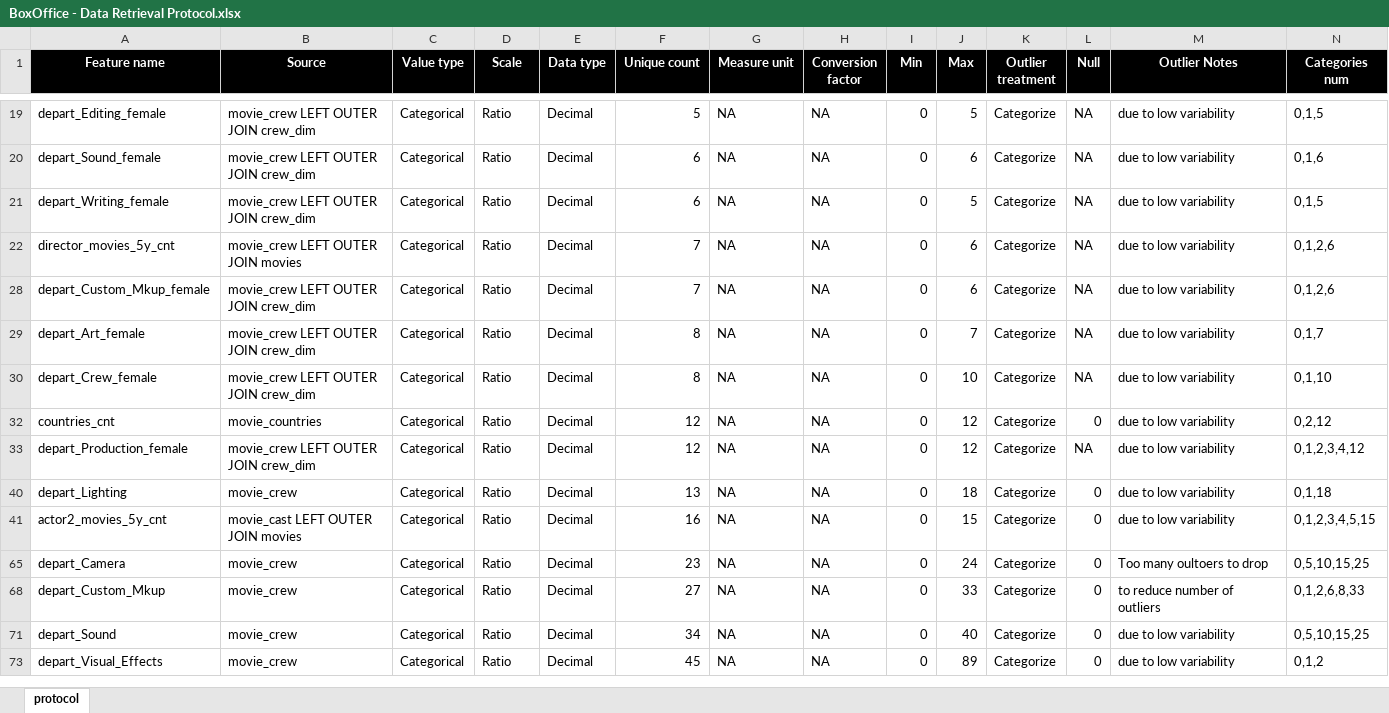
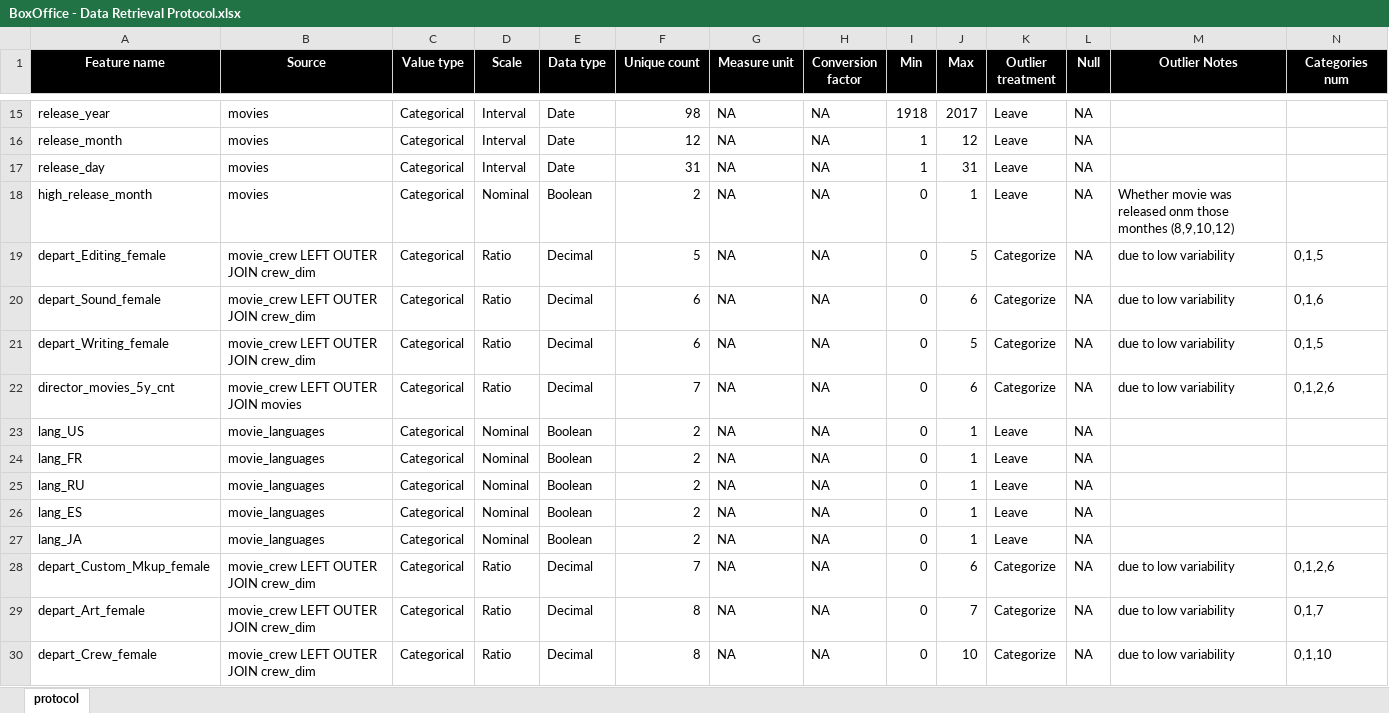
Before and after one commit to vladip1/DataScience, an Excel workbook: project/BoxOffice - Data Retrieval Protocol.xlsx, sheet protocol, drawn as a sheet; only a part is shown, gaps mark what is left out; the shorter side is filled out with more unchanged rows; values as stored, in another font and other column widths than the file's, no borders; rows hold the shown columns only; the diff covers the shown part only; the diff names each change by its address in the sheet, - before the commit and + after, or states it on an @@ line.

```diff
--- a/project/BoxOffice - Data Retrieval Protocol.xlsx (sheet protocol)
+++ b/project/BoxOffice - Data Retrieval Protocol.xlsx (sheet protocol)
@@ row 15 unhidden: release_year | movies | Categorical | Interval | Date | 98 | NA | NA | 1918 | 2017 | Leave | NA @@
@@ row 16 unhidden: release_month | movies | Categorical | Interval | Date | 12 | NA | NA | 1 | 12 | Leave | NA @@
@@ row 17 unhidden: release_day | movies | Categorical | Interval | Date | 31 | NA | NA | 1 | 31 | Leave | NA @@
@@ row 18 unhidden: high_release_month | movies | Categorical | Nominal | Boolean | 2 | NA | NA | 0 | 1 | Leave | NA | Whether movie was released onm those monthes (8,9,10,12) @@
@@ row 23 unhidden: lang_US | movie_languages | Categorical | Nominal | Boolean | 2 | NA | NA | 0 | 1 | Leave | NA @@
@@ row 24 unhidden: lang_FR | movie_languages | Categorical | Nominal | Boolean | 2 | NA | NA | 0 | 1 | Leave | NA @@
@@ row 25 unhidden: lang_RU | movie_languages | Categorical | Nominal | Boolean | 2 | NA | NA | 0 | 1 | Leave | NA @@
@@ row 26 unhidden: lang_ES | movie_languages | Categorical | Nominal | Boolean | 2 | NA | NA | 0 | 1 | Leave | NA @@
@@ row 27 unhidden: lang_JA | movie_languages | Categorical | Nominal | Boolean | 2 | NA | NA | 0 | 1 | Leave | NA @@
```
Also changed, not shown: 55 hidden or unhidden rows elsewhere in this sheet, 1 other file.
